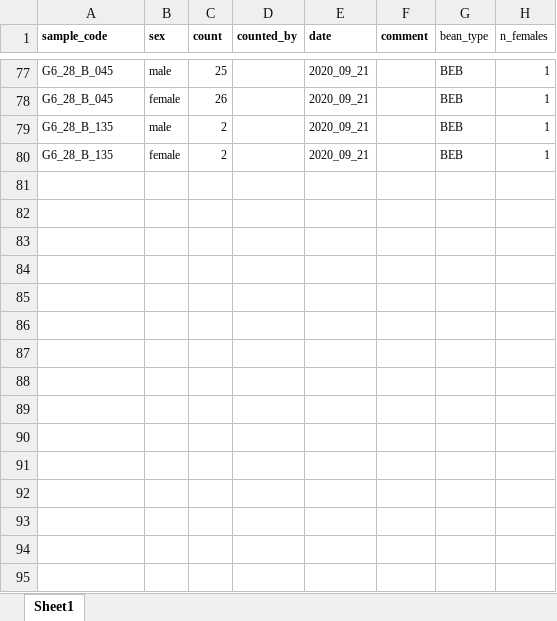
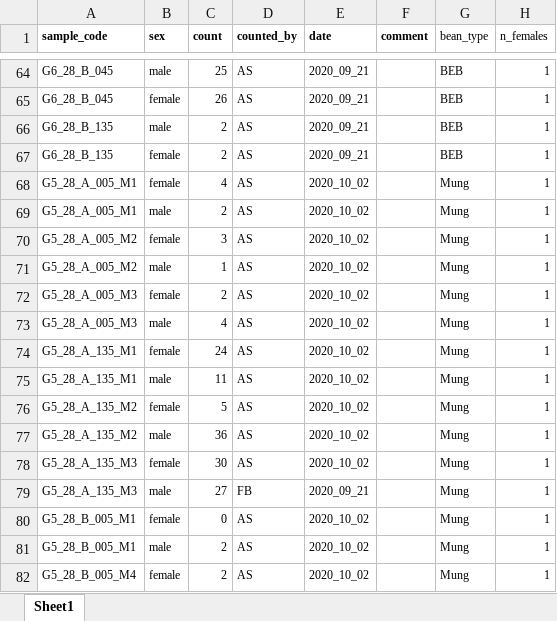
Before and after one commit to alistairseddon/BIO201, an Excel workbook: Data/survivalCount.xlsx, sheet Sheet1, drawn as a sheet; only a part is shown, gaps mark what is left out; values as stored, in another font and other column widths than the file's, no borders; addresses are those after the commit; the diff covers the shown part only; the diff names each change by its address in the sheet, - before the commit and + after, or states it on an @@ line.

```diff
--- a/Data/survivalCount.xlsx (sheet Sheet1)
+++ b/Data/survivalCount.xlsx (sheet Sheet1)
-D64:D67 (counted_by): (empty)
+D64:D67 (counted_by): AS
+row 68: G5_28_A_005_M1 | female | 4 | AS | 2020_10_02 |  | Mung | 1
+row 69: G5_28_A_005_M1 | male | 2 | AS | 2020_10_02 |  | Mung | 1
+row 70: G5_28_A_005_M2 | female | 3 | AS | 2020_10_02 |  | Mung | 1
+row 71: G5_28_A_005_M2 | male | 1 | AS | 2020_10_02 |  | Mung | 1
+row 72: G5_28_A_005_M3 | female | 2 | AS | 2020_10_02 |  | Mung | 1
+row 73: G5_28_A_005_M3 | male | 4 | AS | 2020_10_02 |  | Mung | 1
+row 74: G5_28_A_135_M1 | female | 24 | AS | 2020_10_02 |  | Mung | 1
+row 75: G5_28_A_135_M1 | male | 11 | AS | 2020_10_02 |  | Mung | 1
+row 76: G5_28_A_135_M2 | female | 5 | AS | 2020_10_02 |  | Mung | 1
+row 77: G5_28_A_135_M2 | male | 36 | AS | 2020_10_02 |  | Mung | 1
+row 78: G5_28_A_135_M3 | female | 30 | AS | 2020_10_02 |  | Mung | 1
@@ row 56 moved to row 79: G5_28_A_135_M3 @@
+row 80: G5_28_B_005_M1 | female | 0 | AS | 2020_10_02 |  | Mung | 1
+row 81: G5_28_B_005_M1 | male | 2 | AS | 2020_10_02 |  | Mung | 1
+row 82: G5_28_B_005_M4 | female | 2 | AS | 2020_10_02 |  | Mung | 1
```
Also changed, not shown: 42 added rows, 13 removed rows and 37 edited cells elsewhere in this sheet, Data/eggCount.xlsx, 7 other files.
